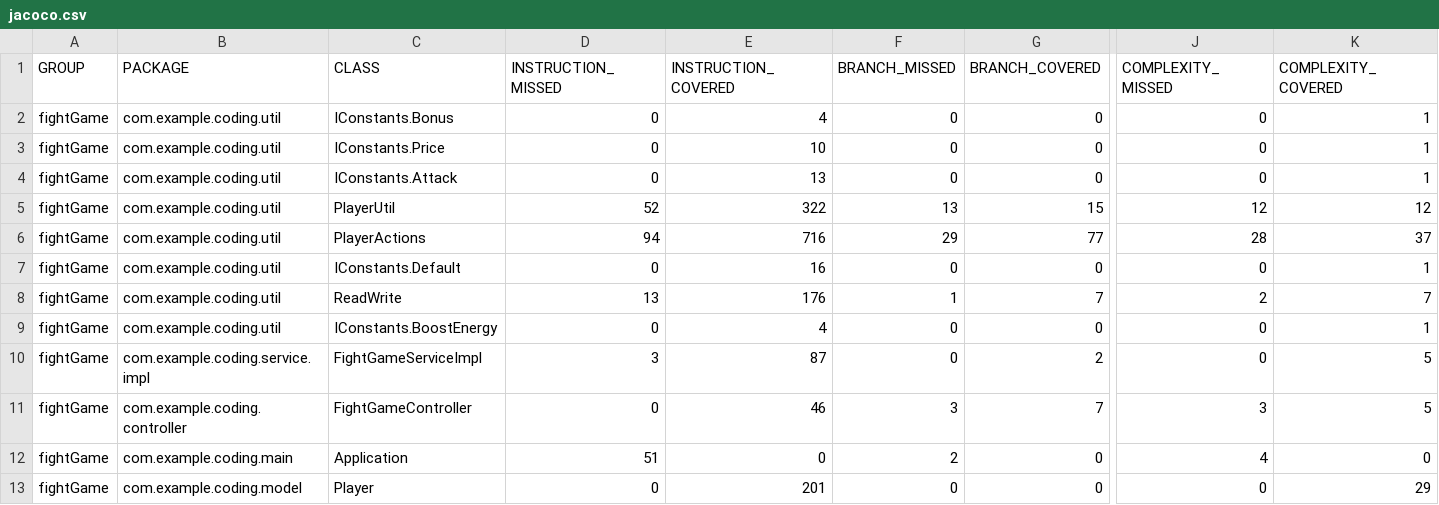
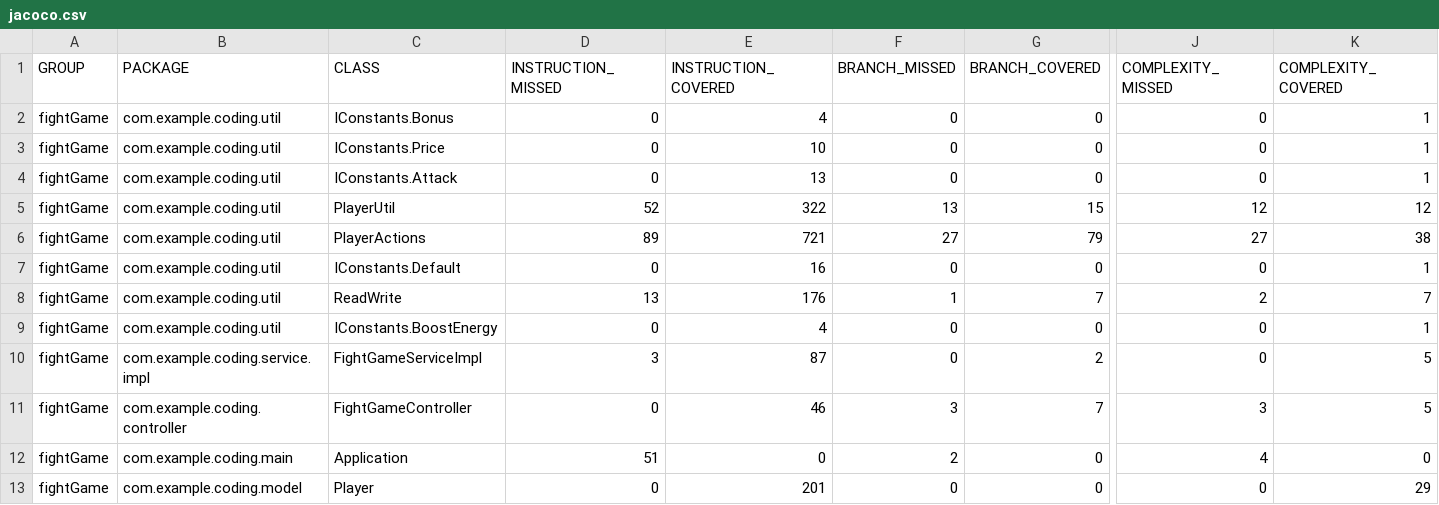
Before and after one commit to sumitMultani/game, a CSV file: target/site/jacoco/jacoco.csv, drawn as a sheet; only a part is shown, gaps mark what is left out; the diff names each change by its address in the sheet, - before the commit and + after, or states it on an @@ line.

```diff
--- a/target/site/jacoco/jacoco.csv
+++ b/target/site/jacoco/jacoco.csv
-D6 (INSTRUCTION_MISSED): 94
+D6 (INSTRUCTION_MISSED): 89
-E6 (INSTRUCTION_COVERED): 716
+E6 (INSTRUCTION_COVERED): 721
-F6 (BRANCH_MISSED): 29
+F6 (BRANCH_MISSED): 27
-G6 (BRANCH_COVERED): 77
+G6 (BRANCH_COVERED): 79
-J6 (COMPLEXITY_MISSED): 28
+J6 (COMPLEXITY_MISSED): 27
-K6 (COMPLEXITY_COVERED): 37
+K6 (COMPLEXITY_COVERED): 38
```
Also changed, not shown: 6 other files.
